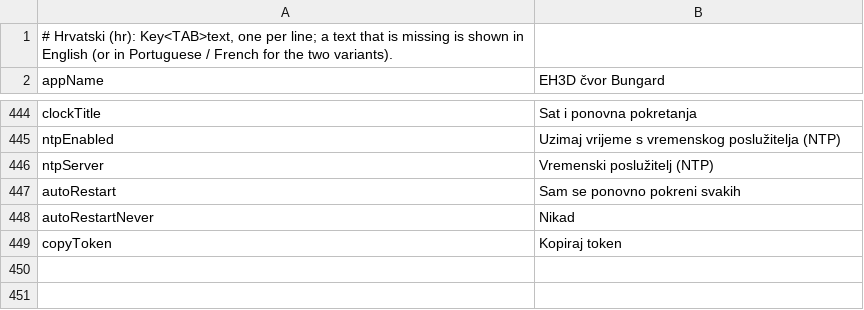
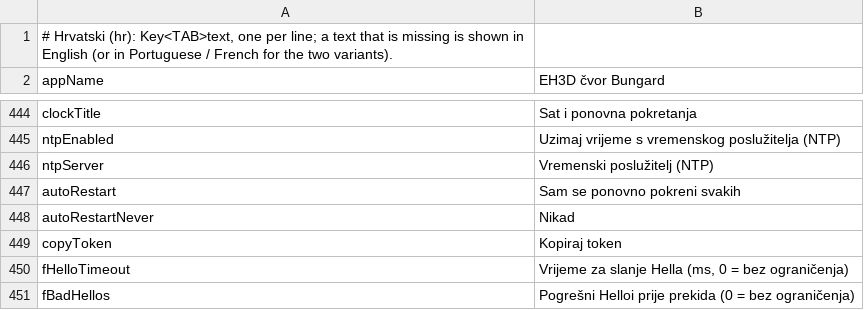
Before and after one commit to JuanenRac/EH3D-NODE-BUNGARD, a TSV file: panel/locales/hr.tsv, drawn as a sheet; only a part is shown, gaps mark what is left out.

```diff
--- a/panel/locales/hr.tsv
+++ b/panel/locales/hr.tsv
@@ -449 +449,3 @@ autoRestartNever	Nikad
 copyToken	Kopiraj token
+fHelloTimeout	Vrijeme za slanje Hella (ms, 0 = bez ograničenja)
+fBadHellos	Pogrešni Helloi prije prekida (0 = bez ograničenja)
```
Also changed, not shown: panel/locales/ga.tsv, panel/locales/is.tsv, 28 other files.
